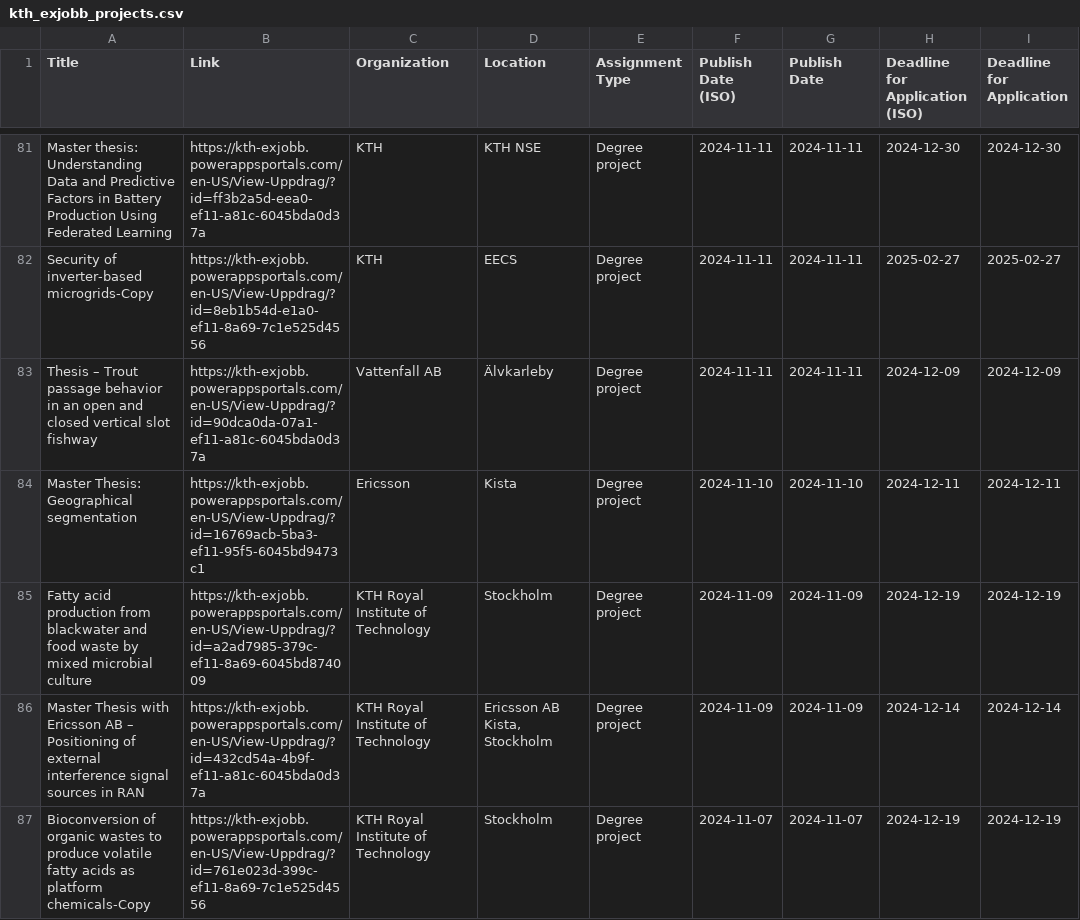
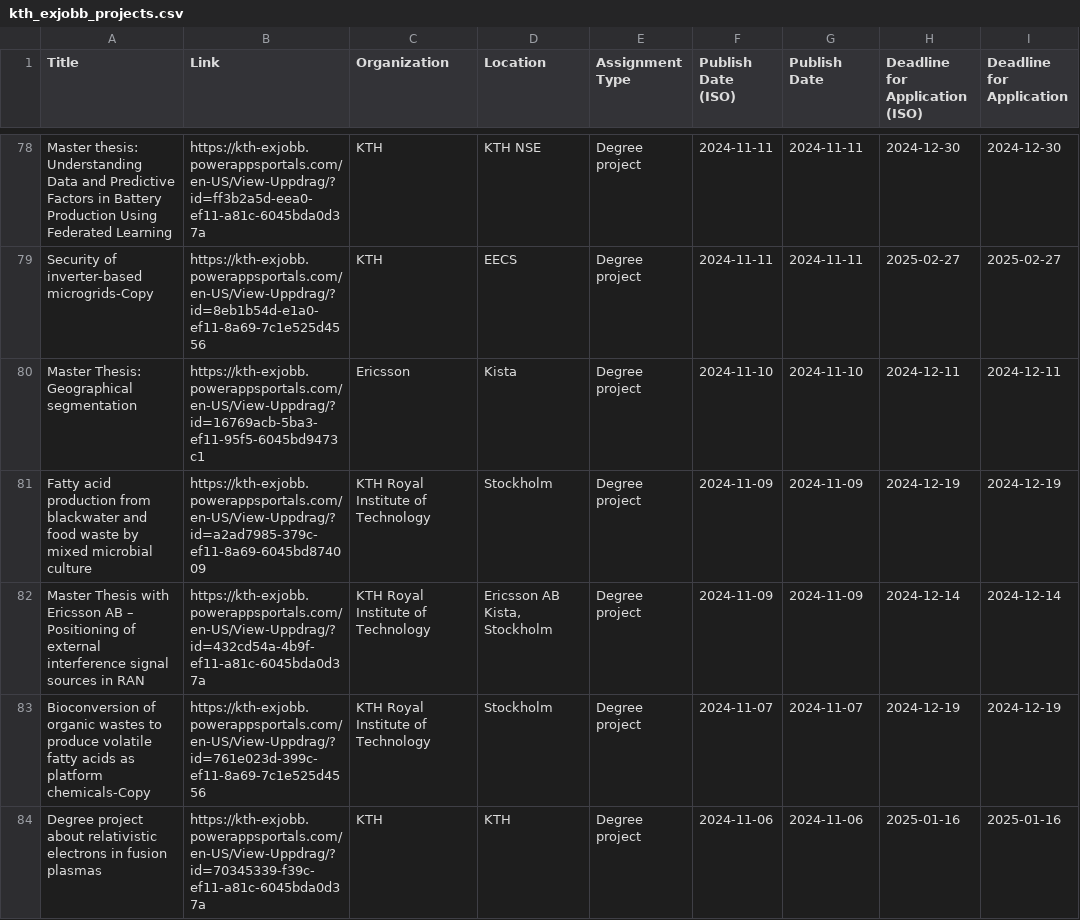
Before and after one commit to Qervas/exjobb, a CSV file: data/kth_exjobb_projects.csv, drawn as a sheet; only a part is shown, gaps mark what is left out; the shorter side is filled out with more unchanged rows; the diff covers the shown part only; the diff names each change by its address in the sheet, - before the commit and + after, or states it on an @@ line.

```diff
--- a/data/kth_exjobb_projects.csv
+++ b/data/kth_exjobb_projects.csv
-row 83: Thesis – Trout passage behavior in an open and closed vertical slot fishway | https://kth-exjobb.powerappsportals.com/en-US/View-Uppdrag/?id=90dca0da-07a1-ef11-a81c-6045bda0d37a | Vattenfall AB | Älvkarleby | Degree project | 2024-11-11 | 2024-11-11 | 2024-12-09 | 2024-12-09
```
Also changed, not shown: 9 removed rows elsewhere in this file, 1 other file.
